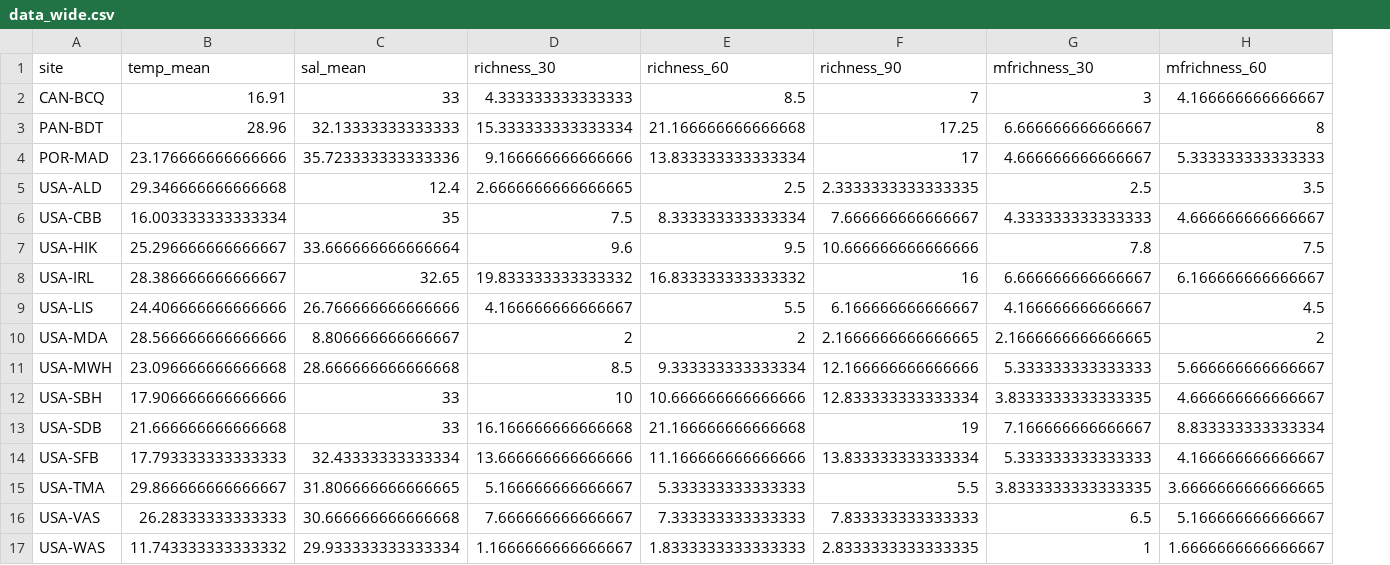
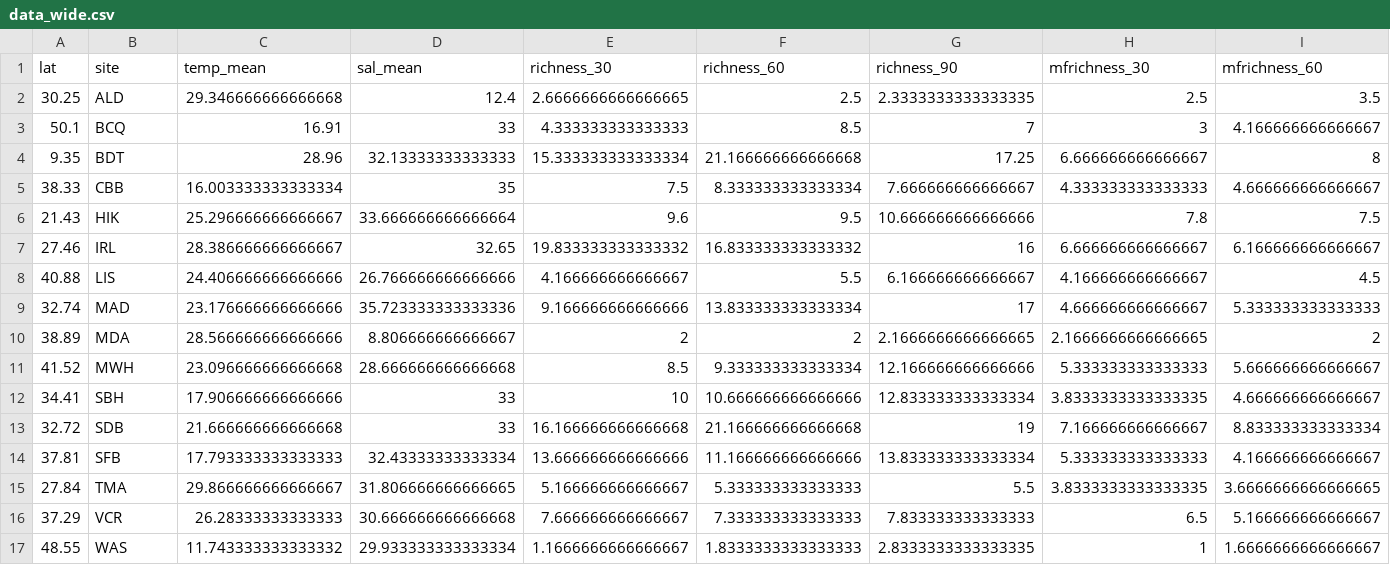
Before and after one commit to mawhal/panels-complexity, a CSV file: data/output/data_wide.csv, drawn as a sheet; only a part is shown; removed rows and columns are numbered as before the commit, all else as after; rows hold the shown columns only; the diff names each change by its address in the sheet, - before the commit and + after, or states it on an @@ line.

```diff
--- a/data/output/data_wide.csv
+++ b/data/output/data_wide.csv
+column A (lat), rows 3-8: 50.1 | 9.35 | 38.33 | 21.43 | 27.46 | 40.88; rows 10-17: 38.89 | 41.52 | 34.41 | 32.72 | 37.81 | 27.84 | 37.29 | 48.55
+row 2: 30.25 | ALD | 29.346666666666668 | 12.4 | 2.6666666666666665 | 2.5 | 2.3333333333333335 | 2.5 | 3.5
-B3 (site): CAN-BCQ
+B3 (site): BCQ
-B4 (site): PAN-BDT
+B4 (site): BDT
-row 4: POR-MAD | 23.176666666666666 | 35.723333333333336 | 9.166666666666666 | 13.833333333333334 | 17 | 4.666666666666667 | 5.333333333333333
-row 5: USA-ALD | 29.346666666666668 | 12.4 | 2.6666666666666665 | 2.5 | 2.3333333333333335 | 2.5 | 3.5
-B5 (site): USA-CBB
+B5 (site): CBB
-B6 (site): USA-HIK
+B6 (site): HIK
-B7 (site): USA-IRL
+B7 (site): IRL
-B8 (site): USA-LIS
+B8 (site): LIS
+row 9: 32.74 | MAD | 23.176666666666666 | 35.723333333333336 | 9.166666666666666 | 13.833333333333334 | 17 | 4.666666666666667 | 5.333333333333333
-B10 (site): USA-MDA
+B10 (site): MDA
-B11 (site): USA-MWH
+B11 (site): MWH
-B12 (site): USA-SBH
+B12 (site): SBH
-B13 (site): USA-SDB
+B13 (site): SDB
-B14 (site): USA-SFB
+B14 (site): SFB
-B15 (site): USA-TMA
+B15 (site): TMA
-B16 (site): USA-VAS
+B16 (site): VCR
-B17 (site): USA-WAS
+B17 (site): WAS
```
Also changed, not shown: data/output/cover_rate_slopes.csv, data/output/data_long.csv, 8 other files.
